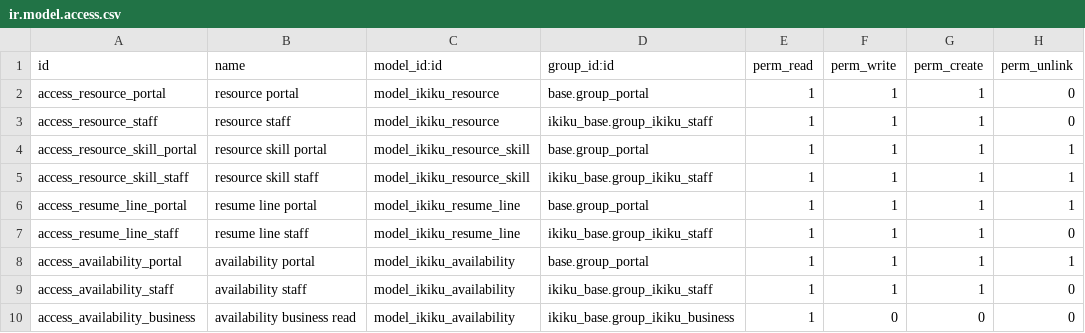
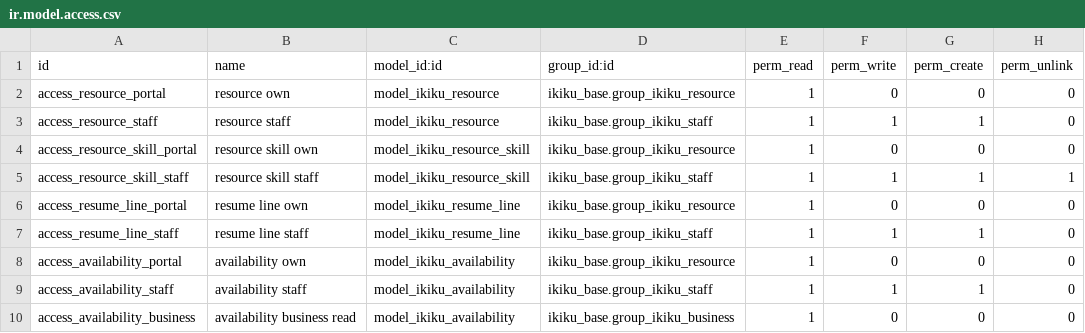
Before and after one commit to 0mit/ikiku, a CSV file: addons/ikiku_supply/security/ir.model.access.csv, drawn as a sheet.

```diff
--- a/addons/ikiku_supply/security/ir.model.access.csv
+++ b/addons/ikiku_supply/security/ir.model.access.csv
@@ -1,9 +1,9 @@
 id,name,model_id:id,group_id:id,perm_read,perm_write,perm_create,perm_unlink
-access_resource_portal,resource portal,model_ikiku_resource,base.group_portal,1,1,1,0
+access_resource_portal,resource own,model_ikiku_resource,ikiku_base.group_ikiku_resource,1,0,0,0
 access_resource_staff,resource staff,model_ikiku_resource,ikiku_base.group_ikiku_staff,1,1,1,0
-access_resource_skill_portal,resource skill portal,model_ikiku_resource_skill,base.group_portal,1,1,1,1
+access_resource_skill_portal,resource skill own,model_ikiku_resource_skill,ikiku_base.group_ikiku_resource,1,0,0,0
 access_resource_skill_staff,resource skill staff,model_ikiku_resource_skill,ikiku_base.group_ikiku_staff,1,1,1,1
-access_resume_line_portal,resume line portal,model_ikiku_resume_line,base.group_portal,1,1,1,1
+access_resume_line_portal,resume line own,model_ikiku_resume_line,ikiku_base.group_ikiku_resource,1,0,0,0
 access_resume_line_staff,resume line staff,model_ikiku_resume_line,ikiku_base.group_ikiku_staff,1,1,1,0
-access_availability_portal,availability portal,model_ikiku_availability,base.group_portal,1,1,1,1
+access_availability_portal,availability own,model_ikiku_availability,ikiku_base.group_ikiku_resource,1,0,0,0
 access_availability_staff,availability staff,model_ikiku_availability,ikiku_base.group_ikiku_staff,1,1,1,0
```
Also changed, not shown: addons/ikiku_base/security/ir.model.access.csv, addons/ikiku_demand/security/ir.model.access.csv, 4 other files.
